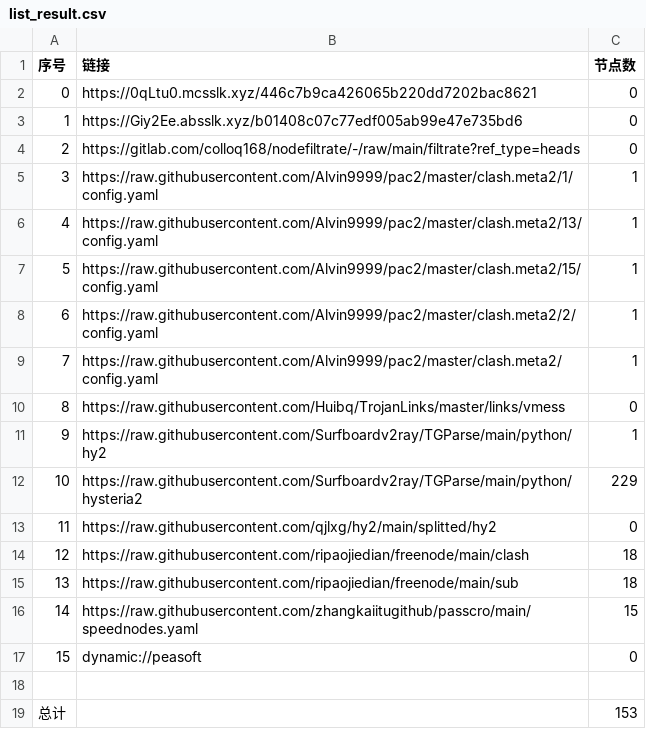
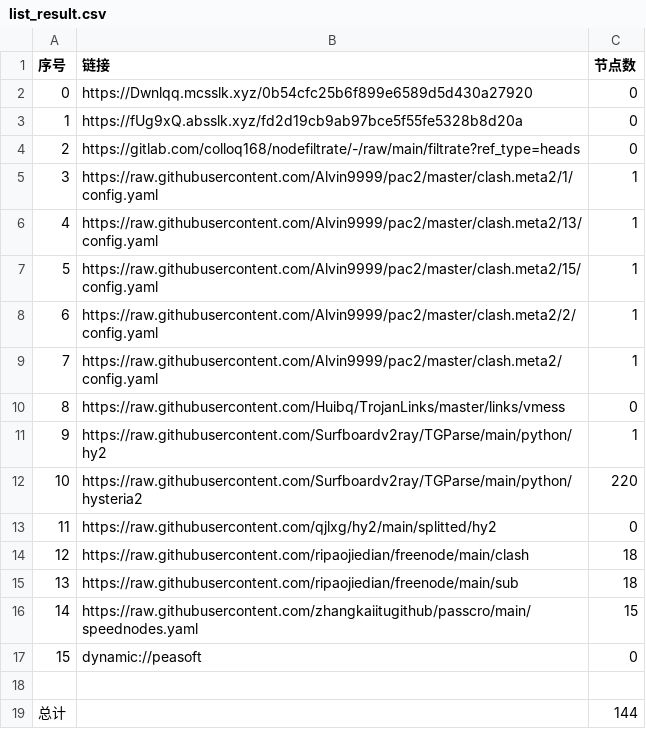
Before and after one commit to aqswaqsw/-dl, a CSV file: list_result.csv, drawn as a sheet.

```diff
--- a/list_result.csv
+++ b/list_result.csv
@@ -1,4 +1,4 @@
 序号,链接,节点数
-0,https://0qLtu0.mcsslk.xyz/446c7b9ca426065b220dd7202bac8621,0
-1,https://Giy2Ee.absslk.xyz/b01408c07c77edf005ab99e47e735bd6,0
+0,https://Dwnlqq.mcsslk.xyz/0b54cfc25b6f899e6589d5d430a27920,0
+1,https://fUg9xQ.absslk.xyz/fd2d19cb9ab97bce5f55fe5328b8d20a,0
 2,https://gitlab.com/colloq168/nodefiltrate/-/raw/main/filtrate?ref_type=heads,0
@@ -11,3 +11,3 @@
 9,https://raw.githubusercontent.com/Surfboardv2ray/TGParse/main/python/hy2,1
-10,https://raw.githubusercontent.com/Surfboardv2ray/TGParse/main/python/hysteria2,229
+10,https://raw.githubusercontent.com/Surfboardv2ray/TGParse/main/python/hysteria2,220
 11,https://raw.githubusercontent.com/qjlxg/hy2/main/splitted/hy2,0
@@ -18,2 +18,2 @@
 
-总计,,153
+总计,,144
```
Also changed, not shown: 6 other files.
